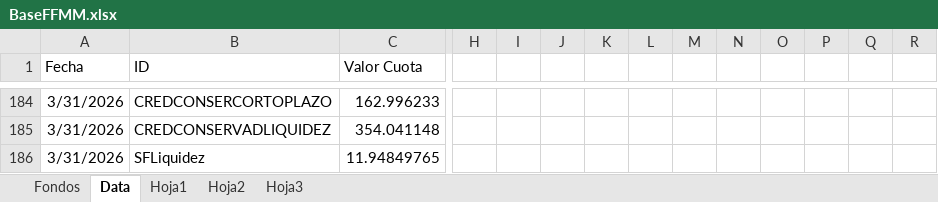
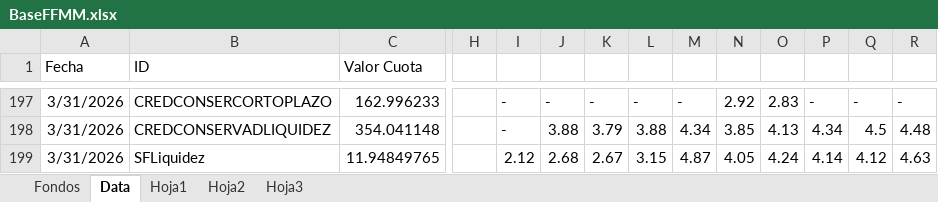
Before and after one commit to JoFRN26/Dashboards_EDAM, an Excel workbook: FondosMutuos/BaseFFMM.xlsx, sheet Data, drawn as a sheet; only a part is shown, gaps mark what is left out; values as stored, in another font and other column widths than the file's, no borders; addresses are those after the commit; the diff covers the shown part only; the diff names each change by its address in the sheet, - before the commit and + after, or states it on an @@ line.

```diff
--- a/FondosMutuos/BaseFFMM.xlsx (sheet Data)
+++ b/FondosMutuos/BaseFFMM.xlsx (sheet Data)
-I197:I198: (empty)
+I197:I198: -
-J197: (empty)
+J197: -
-K197: (empty)
+K197: -
-L197: (empty)
+L197: -
-M197: (empty)
+M197: -
-N197: (empty)
+N197: 2.92
-O197: (empty)
+O197: 2.83
-P197: (empty)
+P197: -
-Q197: (empty)
+Q197: -
-R197: (empty)
+R197: -
-J198: (empty)
+J198: 3.88
-K198: (empty)
+K198: 3.79
-L198: (empty)
+L198: 3.88
-M198: (empty)
+M198: 4.34
-N198: (empty)
+N198: 3.85
-O198: (empty)
+O198: 4.13
-P198: (empty)
+P198: 4.34
-Q198: (empty)
+Q198: 4.5
-R198: (empty)
+R198: 4.48
-I199: (empty)
+I199: 2.12
-J199: (empty)
+J199: 2.68
-K199: (empty)
+K199: 2.67
-L199: (empty)
+L199: 3.15
-M199: (empty)
+M199: 4.87
-N199: (empty)
+N199: 4.05
-O199: (empty)
+O199: 4.24
-P199: (empty)
+P199: 4.14
-Q199: (empty)
+Q199: 4.12
-R199: (empty)
+R199: 4.63
```
Also changed, not shown: 13 added rows and 392 edited cells elsewhere in this sheet.
